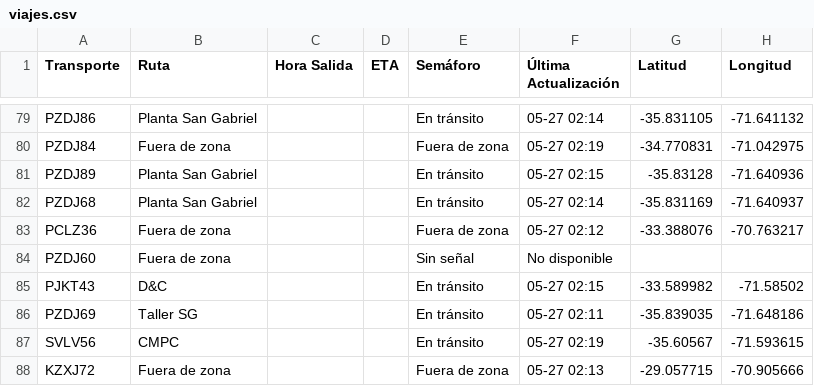
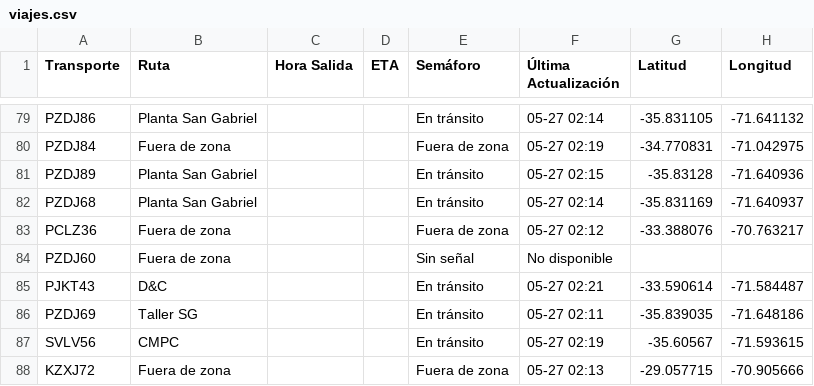
Before and after one commit to ErhickDiaz/Semaforo, a CSV file: viajes.csv, drawn as a sheet; only a part is shown, gaps mark what is left out; the diff covers the shown part only.

```diff
--- a/viajes.csv
+++ b/viajes.csv
@@ -84,3 +84,3 @@ PCLZ36,Fuera de zona,,,Fuera de zona,05-27 02:12,-33.388076,-70.763217
 PZDJ60,Fuera de zona,,,Sin señal,No disponible,,
-PJKT43,D&C ,,,En tránsito,05-27 02:15,-33.589982,-71.58502
+PJKT43,D&C ,,,En tránsito,05-27 02:21,-33.590614,-71.584487
 PZDJ69,Taller SG,,,En tránsito,05-27 02:11,-35.839035,-71.648186
```
Also changed, not shown: 59 edited cells elsewhere in this file.
